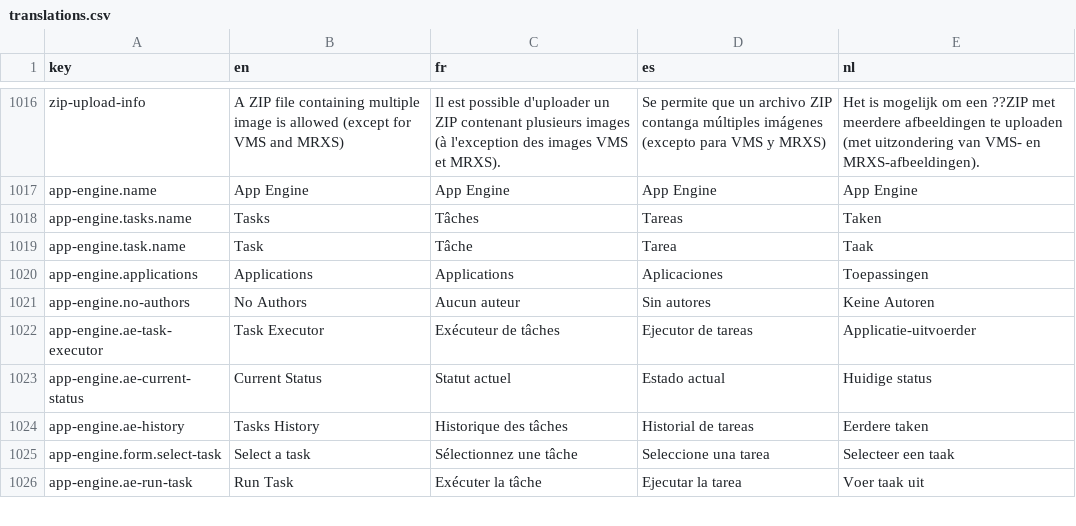
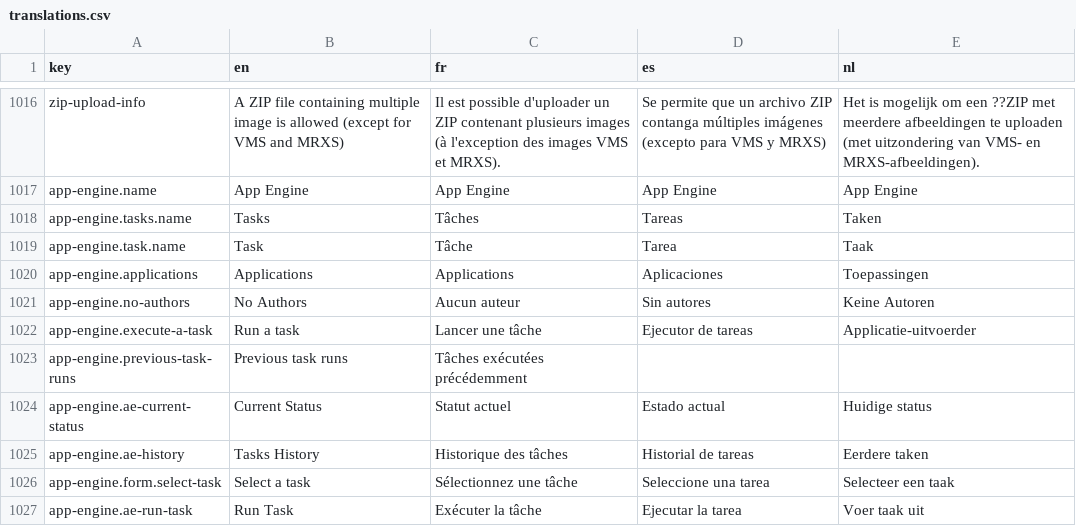
Before and after one commit to cytomine/Cytomine-Web-UI, a CSV file: src/locales/translations.csv, drawn as a sheet; only a part is shown, gaps mark what is left out.

Commit message:
feat: (wip) previous task runs list

```diff
--- a/src/locales/translations.csv
+++ b/src/locales/translations.csv
@@ -1021,3 +1021,4 @@ app-engine.applications,Applications,Applications,Aplicaciones,Toepassingen
 app-engine.no-authors,No Authors,Aucun auteur,Sin autores,Keine Autoren
-app-engine.ae-task-executor,Task Executor,Exécuteur de tâches,Ejecutor de tareas,Applicatie-uitvoerder
+app-engine.execute-a-task,Run a task,Lancer une tâche,Ejecutor de tareas,Applicatie-uitvoerder
+app-engine.previous-task-runs,Previous task runs,Tâches exécutées précédemment,,
 app-engine.ae-current-status,Current Status,Statut actuel,Estado actual,Huidige status
```
Also changed, not shown: 11 other files.
